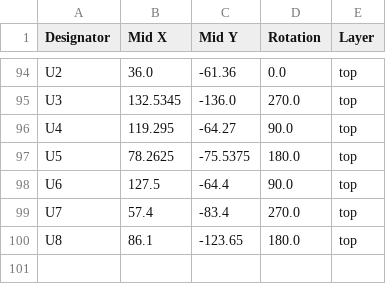
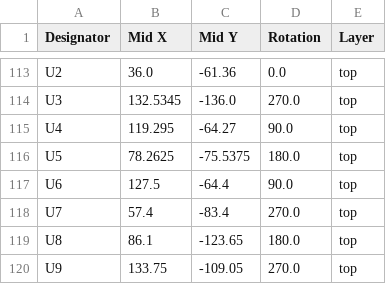
Before and after one commit to swagprincess/nb1ecu, a CSV file: kicad/production/positions.csv, drawn as a sheet; only a part is shown, gaps mark what is left out; the diff covers the shown part only.

```diff
--- a/kicad/production/positions.csv
+++ b/kicad/production/positions.csv
@@ -100 +119,2 @@ U7,57.4,-83.4,270.0,top
 U8,86.1,-123.65,180.0,top
+U9,133.75,-109.05,270.0,top
```
Also changed, not shown: 19 added rows elsewhere in this file, kicad/production/bom.csv, kicad/production/designators.csv, 35 other files.
